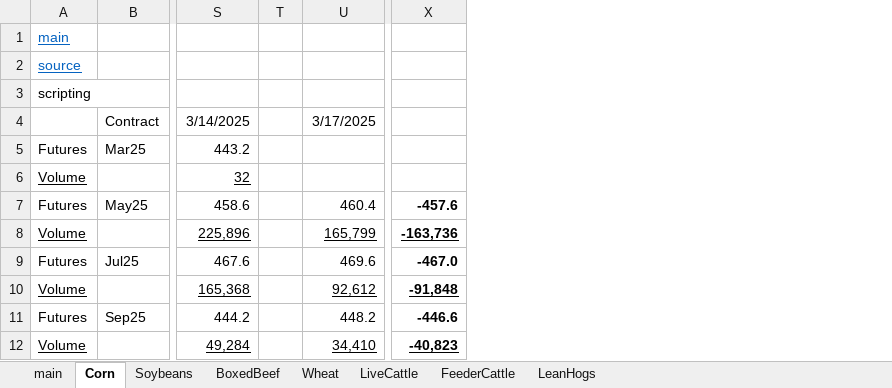
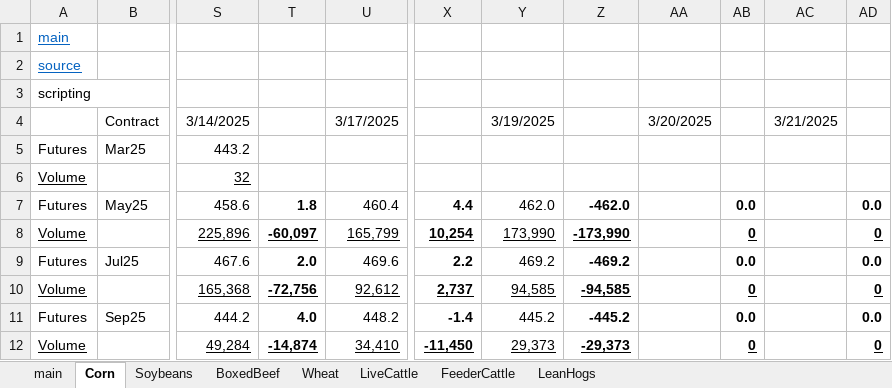
Before and after one commit to cchristner/models, an Excel workbook: Commodities.xlsx, sheet Corn, drawn as a sheet; only a part is shown, gaps mark what is left out; values as stored, in another font and other column widths than the file's, no borders; removed rows and columns are numbered as before the commit, all else as after; the diff names each change by its address in the sheet, - before the commit and + after, or states it on an @@ line.

Commit message:
commidities

```diff
--- a/Commodities.xlsx (sheet Corn)
+++ b/Commodities.xlsx (sheet Corn)
-column T, empty
+column T, rows 7-12: 1.8 | -60,097 | 2.0 | -72,756 | 4.0 | -14,874
-column X, rows 7-12: -457.6 | -163,736 | -467.0 | -91,848 | -446.6 | -40,823
+column X, rows 7-12: 4.4 | 10,254 | 2.2 | 2,737 | -1.4 | -11,450
+column Y, rows 4-12: 3/19/2025 |  |  | 462.0 | 173,990 | 469.2 | 94,585 | 445.2 | 29,373
+column Z, rows 7-12: -462.0 | -173,990 | -469.2 | -94,585 | -445.2 | -29,373
+column AA, row 4: 3/20/2025
+column AB, rows 7-12: 0.0 | 0 | 0.0 | 0 | 0.0 | 0
+column AC, row 4: 3/21/2025
+column AD, rows 7-12: 0.0 | 0 | 0.0 | 0 | 0.0 | 0
```
Also changed, not shown: sheet Soybeans, formulas that keep their value.
